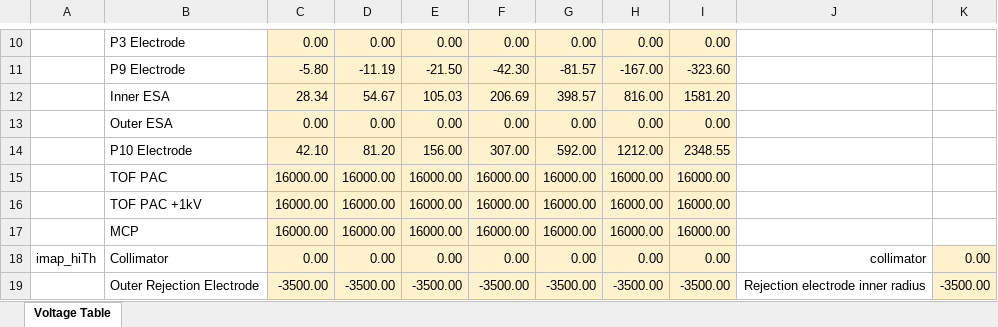
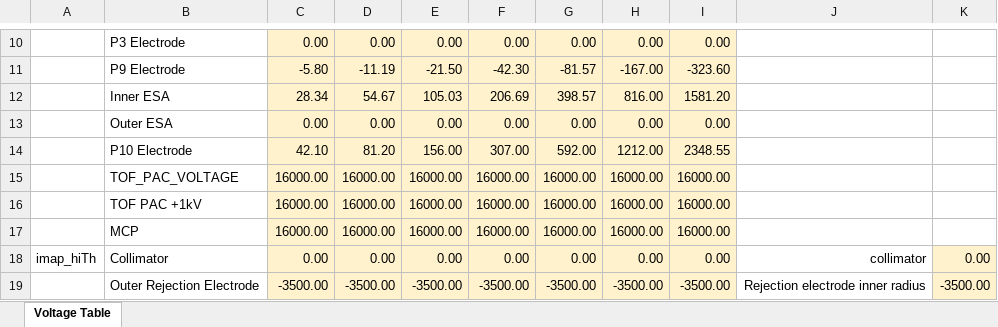
Before and after one commit to jonbowr/pyMAP, an Excel workbook: pyMAP/loSim/IMAP_lo_voltage_stepping_table_reduced.xlsx, sheet Voltage Table, drawn as a sheet; only a part is shown, gaps mark what is left out; values as stored, in another font and other column widths than the file's, no borders; the diff names each change by its address in the sheet, - before the commit and + after, or states it on an @@ line.

```diff
--- a/pyMAP/loSim/IMAP_lo_voltage_stepping_table_reduced.xlsx (sheet Voltage Table)
+++ b/pyMAP/loSim/IMAP_lo_voltage_stepping_table_reduced.xlsx (sheet Voltage Table)
-B15: TOF PAC
+B15: TOF_PAC_VOLTAGE
```
